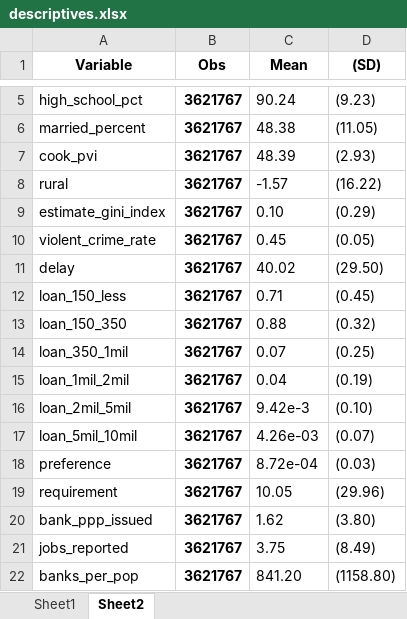
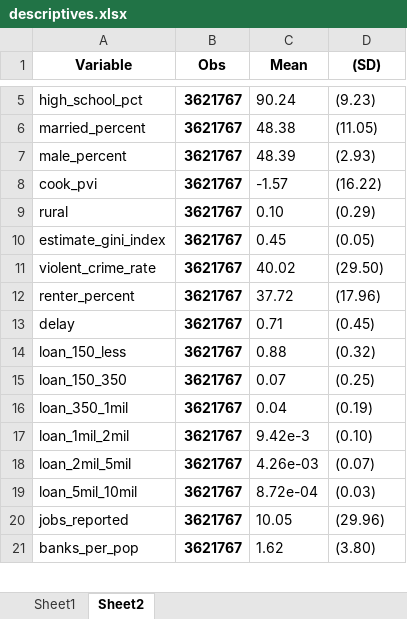
Before and after one commit to jq4225/pppdata, an Excel workbook: COVIDPPP/descriptives.xlsx, sheet Sheet2, drawn as a sheet; only a part is shown, gaps mark what is left out; values as stored, in another font and other column widths than the file's, no borders; removed rows and columns are numbered as before the commit, all else as after; the diff covers the shown part only; the diff names each change by its address in the sheet, - before the commit and + after, or states it on an @@ line.

```diff
--- a/COVIDPPP/descriptives.xlsx (sheet Sheet2)
+++ b/COVIDPPP/descriptives.xlsx (sheet Sheet2)
+row 7: male_percent | 3621767 | 48.39 | (2.93)
-C8 (Mean): 48.39
+C8 (Mean): -1.57
-D8 ((SD)): (2.93)
+D8 ((SD)): (16.22)
-C9 (Mean): -1.57
+C9 (Mean): 0.10
-D9 ((SD)): (16.22)
+D9 ((SD)): (0.29)
-C10 (Mean): 0.10
+C10 (Mean): 0.45
-D10 ((SD)): (0.29)
+D10 ((SD)): (0.05)
-C11 (Mean): 0.45
+C11 (Mean): 40.02
-D11 ((SD)): (0.05)
+D11 ((SD)): (29.50)
+row 12: renter_percent | 3621767 | 37.72 | (17.96)
-C13 (Mean): 40.02
+C13 (Mean): 0.71
-D13 ((SD)): (29.50)
+D13 ((SD)): (0.45)
-C14 (Mean): 0.71
+C14 (Mean): 0.88
-D14 ((SD)): (0.45)
+D14 ((SD)): (0.32)
-C15 (Mean): 0.88
+C15 (Mean): 0.07
-D15 ((SD)): (0.32)
+D15 ((SD)): (0.25)
-C16 (Mean): 0.07
+C16 (Mean): 0.04
-D16 ((SD)): (0.25)
+D16 ((SD)): (0.19)
-C17 (Mean): 0.04
+C17 (Mean): 9.42e-3
-D17 ((SD)): (0.19)
+D17 ((SD)): (0.10)
-C18 (Mean): 9.42e-3
+C18 (Mean): 4.26e-03
-D18 ((SD)): (0.10)
+D18 ((SD)): (0.07)
-C19 (Mean): 4.26e-03
+C19 (Mean): 8.72e-04
-D19 ((SD)): (0.07)
+D19 ((SD)): (0.03)
-row 18: preference | 3621767 | 8.72e-04 | (0.03)
-row 19: requirement | 3621767 | 10.05 | (29.96)
-row 20: bank_ppp_issued | 3621767 | 1.62 | (3.80)
-C20 (Mean): 3.75
+C20 (Mean): 10.05
-D20 ((SD)): (8.49)
+D20 ((SD)): (29.96)
-C21 (Mean): 841.20
+C21 (Mean): 1.62
-D21 ((SD)): (1158.80)
+D21 ((SD)): (3.80)
```
Also changed, not shown: 24 edited cells elsewhere in this sheet, sheet Sheet1, COVIDPPP/bankbybank.xlsx, COVIDPPP/regressors.xlsx, 7 other files.
